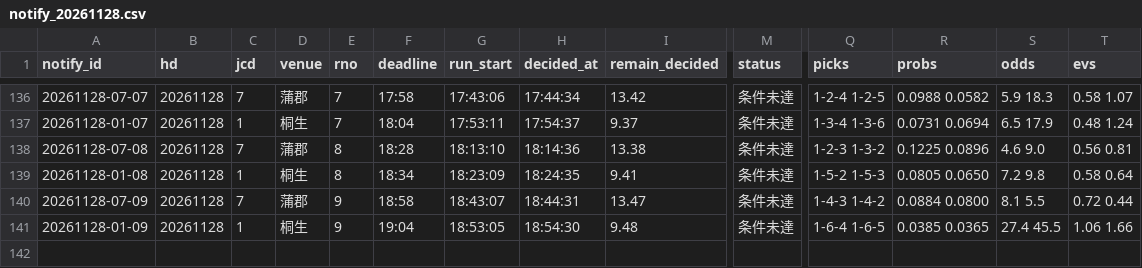
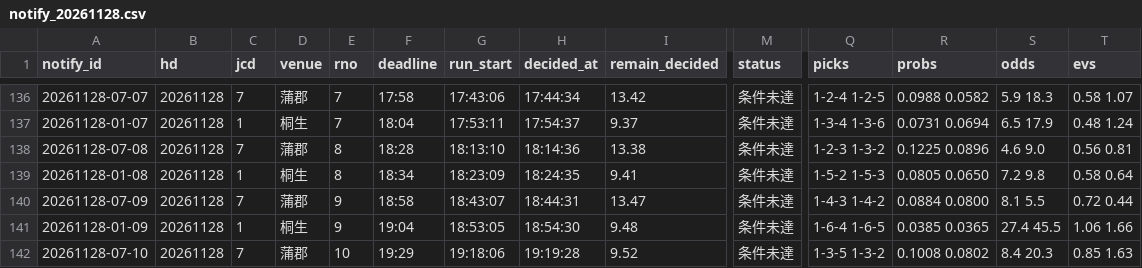
Before and after one commit to pocha2525/boatrace-ai, a CSV file: logs/notify_20261128.csv, drawn as a sheet; only a part is shown, gaps mark what is left out; rows hold the shown columns only; the diff names each change by its address in the sheet, - before the commit and + after, or states it on an @@ line.

```diff
--- a/logs/notify_20261128.csv
+++ b/logs/notify_20261128.csv
+row 142: 20261128-07-10 | 20261128 | 7 | 蒲郡 | 10 | 19:29 | 19:18:06 | 19:19:28 | 9.52 | 条件未達 | 1-3-5 1-3-2 | 0.1008 0.0802 | 8.4 20.3 | 0.85 1.63
```
Also changed, not shown: logs/20261128.csv, logs/before_20261128.csv, 5 other files.
